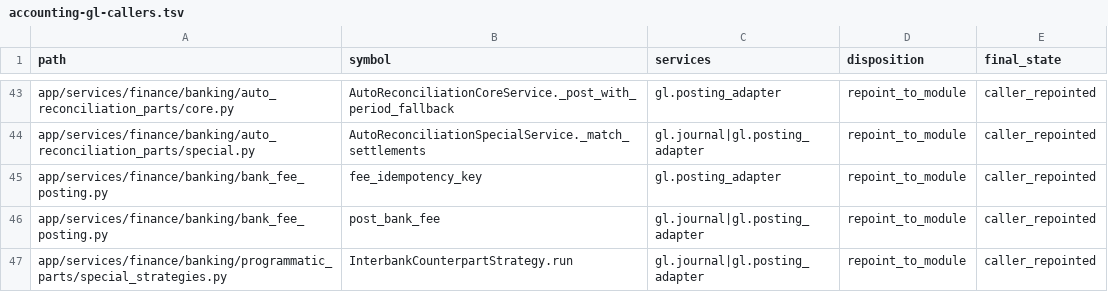
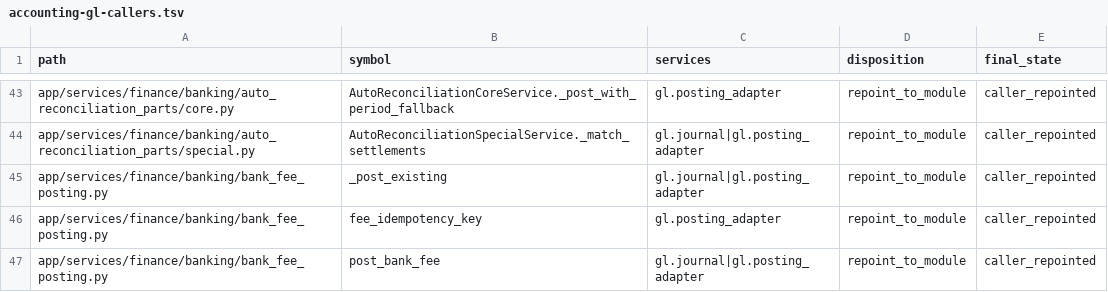
Before and after one commit to michaelayoade/dotmac_erp, a TSV file: docs/inventories/accounting-gl-callers.tsv, drawn as a sheet; only a part is shown, gaps mark what is left out; the shorter side is filled out with more unchanged rows.

Commit message:
docs(accounting): record _post_existing as a GL caller
The status-aware handling added a second GL-calling function in the bank-fee
owner: `_post_existing` drives a DRAFT journal back through submit → approve →
post rather than creating a duplicate.

It is a real caller and belongs in the inventory. Net across this PR the caller
set is unchanged in size — three adapter sites became two functions in one owner
— which is a smaller Accounting cutover surface, not a larger one.

```diff
--- a/docs/inventories/accounting-gl-callers.tsv
+++ b/docs/inventories/accounting-gl-callers.tsv
@@ -44,2 +44,3 @@ app/services/finance/banking/auto_reconciliation_parts/core.py	AutoReconciliatio
 app/services/finance/banking/auto_reconciliation_parts/special.py	AutoReconciliationSpecialService._match_settlements	gl.journal|gl.posting_adapter	repoint_to_module	caller_repointed
+app/services/finance/banking/bank_fee_posting.py	_post_existing	gl.journal|gl.posting_adapter	repoint_to_module	caller_repointed
 app/services/finance/banking/bank_fee_posting.py	fee_idempotency_key	gl.posting_adapter	repoint_to_module	caller_repointed
```
